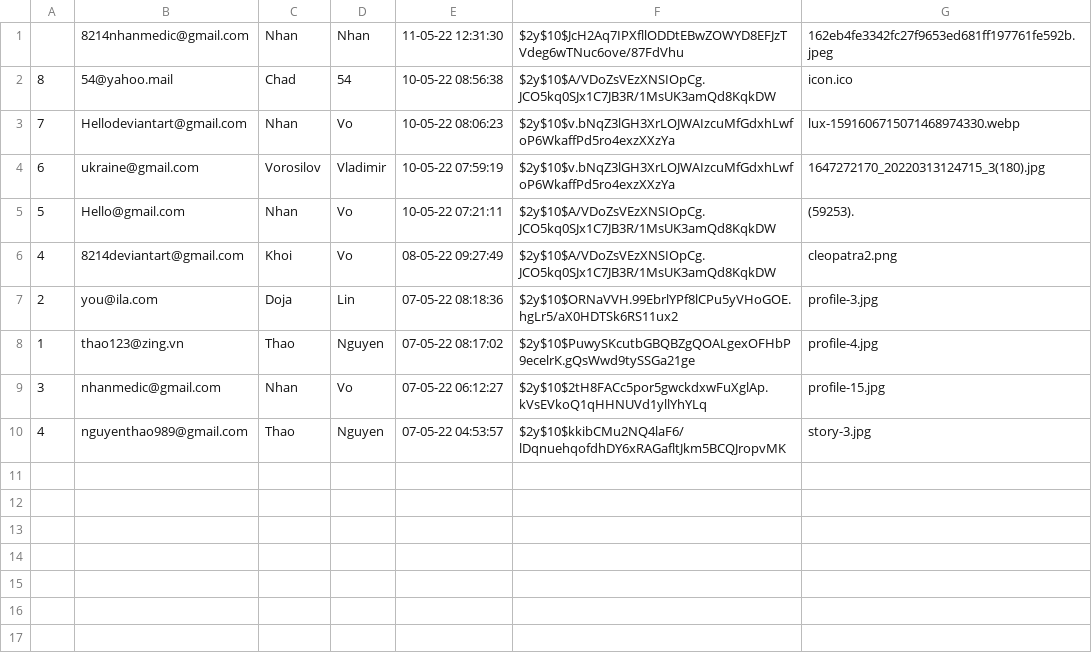
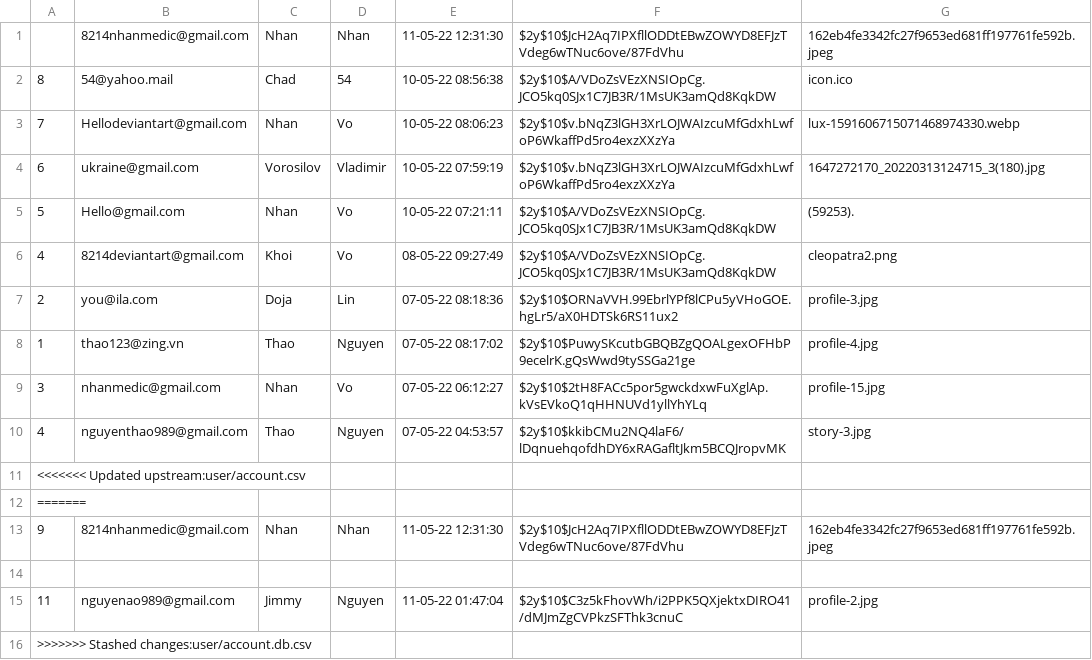
Before and after one commit to kaisergrimlock/InstaKilogram, a CSV file: user/account.db.csv (was user/account.csv), drawn as a sheet.

```diff
--- a/user/account.csv
+++ b/user/account.db.csv
@@ -10 +10,7 @@
 4,nguyenthao989@gmail.com,Thao,Nguyen,"07-05-22 04:53:57",$2y$10$kkibCMu2NQ4laF6/lDqnuehqofdhDY6xRAGafltJkm5BCQJropvMK,story-3.jpg
+<<<<<<< Updated upstream:user/account.csv
+=======
+9,8214nhanmedic@gmail.com,Nhan,Nhan,"11-05-22 12:31:30",$2y$10$JcH2Aq7IPXfllODDtEBwZOWYD8EFJzTVdeg6wTNuc6ove/87FdVhu,162eb4fe3342fc27f9653ed681ff197761fe592b.jpeg
+
+11,nguyenao989@gmail.com,Jimmy,Nguyen,"11-05-22 01:47:04",$2y$10$C3z5kFhovWh/i2PPK5QXjektxDIRO41/dMJmZgCVPkzSFThk3cnuC,profile-2.jpg
+>>>>>>> Stashed changes:user/account.db.csv
```
Also changed, not shown: 3 other files.
